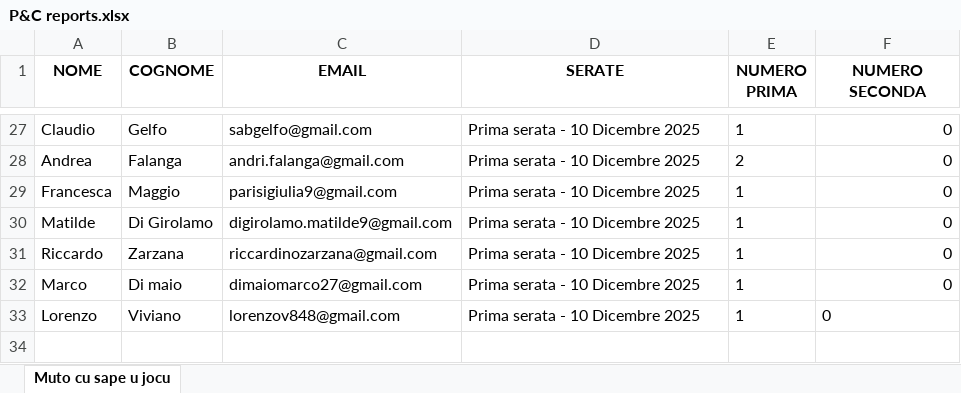
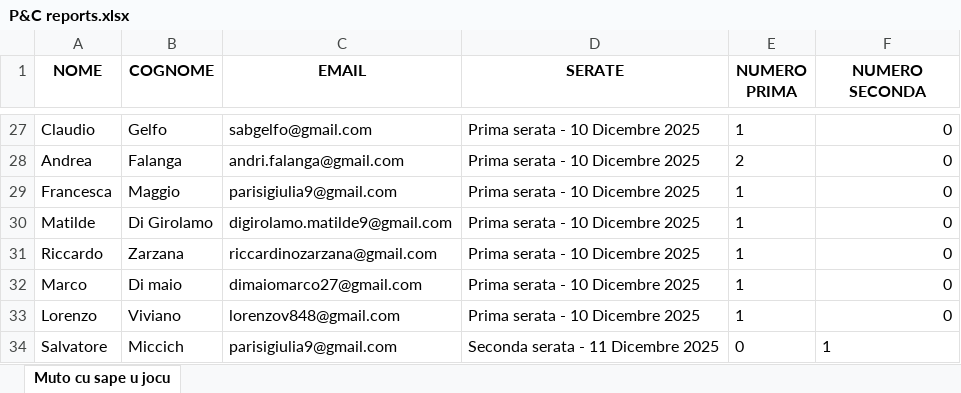
Before and after one commit to FrigoriferoAccecante/ticketfast_streamlit_final, an Excel workbook: P&C reports.xlsx, sheet Muto cu sape u jocu, drawn as a sheet; only a part is shown, gaps mark what is left out; values as stored, in another font and other column widths than the file's, no borders; the diff names each change by its address in the sheet, - before the commit and + after, or states it on an @@ line.

Commit message:
Aggiornamento automatico P&C reports.xlsx

```diff
--- a/P&C reports.xlsx (sheet Muto cu sape u jocu)
+++ b/P&C reports.xlsx (sheet Muto cu sape u jocu)
-F33 alignment: left
+F33 alignment: right
+row 34: Salvatore | Miccich | parisigiulia9@gmail.com | Seconda serata - 11 Dicembre 2025 | 0 | 1
```
